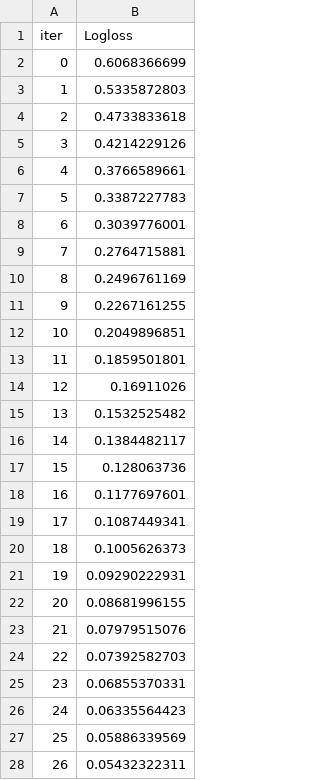
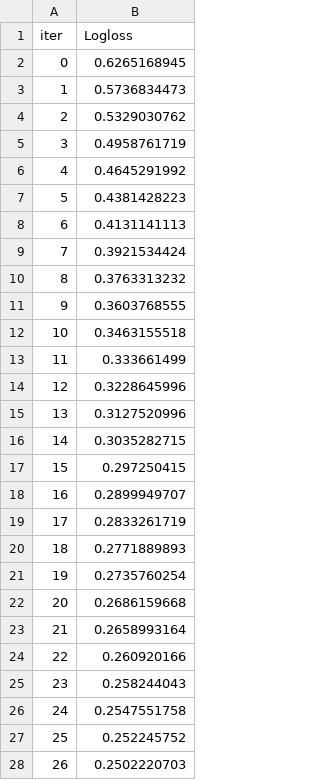
Before and after one commit to Harinath077/Sentra-Pay, a TSV file: Backend/catboost_info/learn_error.tsv, drawn as a sheet; only a part is shown; the diff covers the shown part only.

```diff
--- a/Backend/catboost_info/learn_error.tsv
+++ b/Backend/catboost_info/learn_error.tsv
@@ -1,28 +1,28 @@
 iter	Logloss
-0	0.6068366699
-1	0.5335872803
-2	0.4733833618
-3	0.4214229126
-4	0.3766589661
-5	0.3387227783
-6	0.3039776001
-7	0.2764715881
-8	0.2496761169
-9	0.2267161255
-10	0.2049896851
-11	0.1859501801
-12	0.16911026
-13	0.1532525482
-14	0.1384482117
-15	0.128063736
-16	0.1177697601
-17	0.1087449341
-18	0.1005626373
-19	0.09290222931
-20	0.08681996155
-21	0.07979515076
-22	0.07392582703
-23	0.06855370331
-24	0.06335564423
-25	0.05886339569
-26	0.05432322311
+0	0.6265168945
+1	0.5736834473
+2	0.5329030762
+3	0.4958761719
+4	0.4645291992
+5	0.4381428223
+6	0.4131141113
+7	0.3921534424
+8	0.3763313232
+9	0.3603768555
+10	0.3463155518
+11	0.333661499
+12	0.3228645996
+13	0.3127520996
+14	0.3035282715
+15	0.297250415
+16	0.2899949707
+17	0.2833261719
+18	0.2771889893
+19	0.2735760254
+20	0.2686159668
+21	0.2658993164
+22	0.260920166
+23	0.258244043
+24	0.2547551758
+25	0.252245752
+26	0.2502220703
```
Also changed, not shown: 73 edited cells elsewhere in this file, Backend/catboost_info/time_left.tsv, 52 other files.
